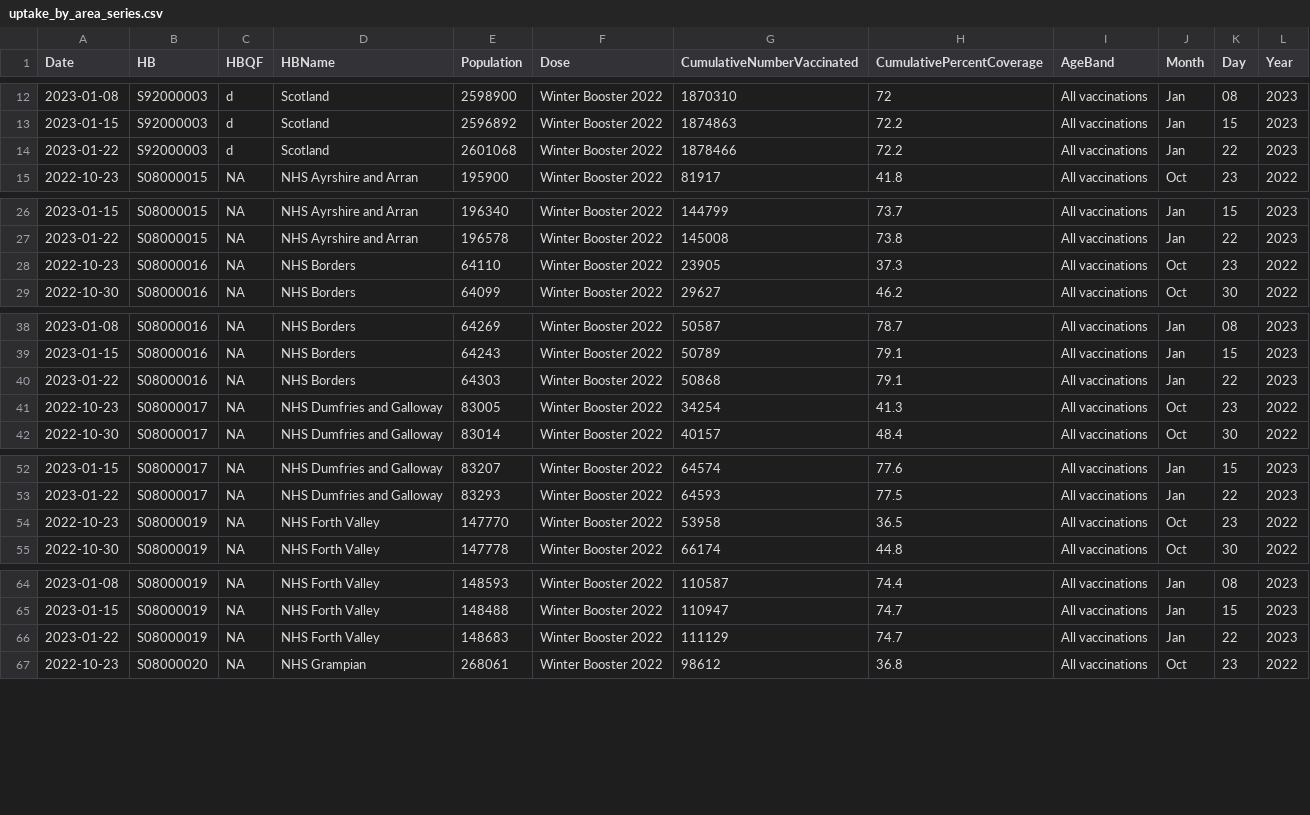
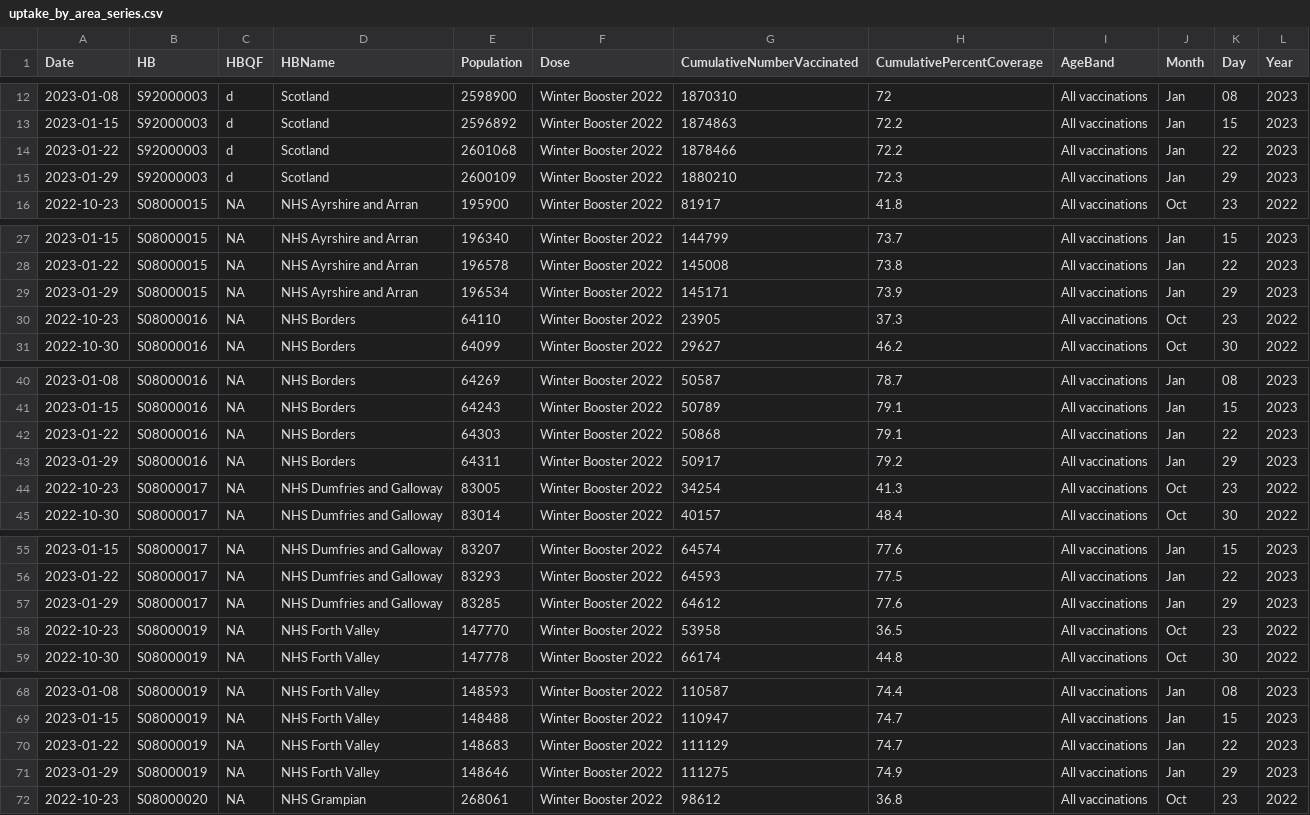
Before and after one commit to DCTdatateam/Covid-winter-booster-, a CSV file: data/uptake_by_area_series.csv, drawn as a sheet; only a part is shown, gaps mark what is left out; the diff covers the shown part only; the diff names each change by its address in the sheet, - before the commit and + after, or states it on an @@ line.

```diff
--- a/data/uptake_by_area_series.csv
+++ b/data/uptake_by_area_series.csv
+row 15: 2023-01-29 | S92000003 | d | Scotland | 2600109 | Winter Booster 2022 | 1880210 | 72.3 | All vaccinations | Jan | 29 | 2023
+row 29: 2023-01-29 | S08000015 | NA | NHS Ayrshire and Arran | 196534 | Winter Booster 2022 | 145171 | 73.9 | All vaccinations | Jan | 29 | 2023
+row 43: 2023-01-29 | S08000016 | NA | NHS Borders | 64311 | Winter Booster 2022 | 50917 | 79.2 | All vaccinations | Jan | 29 | 2023
+row 57: 2023-01-29 | S08000017 | NA | NHS Dumfries and Galloway | 83285 | Winter Booster 2022 | 64612 | 77.6 | All vaccinations | Jan | 29 | 2023
+row 71: 2023-01-29 | S08000019 | NA | NHS Forth Valley | 148646 | Winter Booster 2022 | 111275 | 74.9 | All vaccinations | Jan | 29 | 2023
```
Also changed, not shown: 11 added rows elsewhere in this file, data/latest_jcvi.csv, data/total_boosted.csv, 1 other file.
